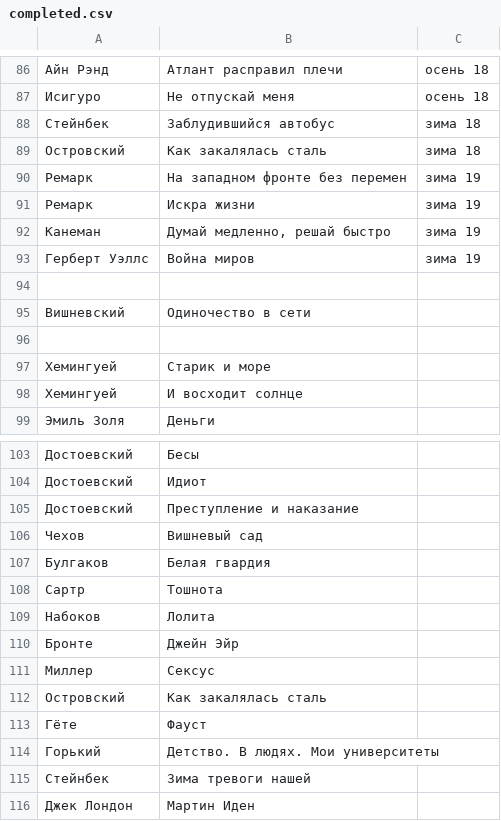
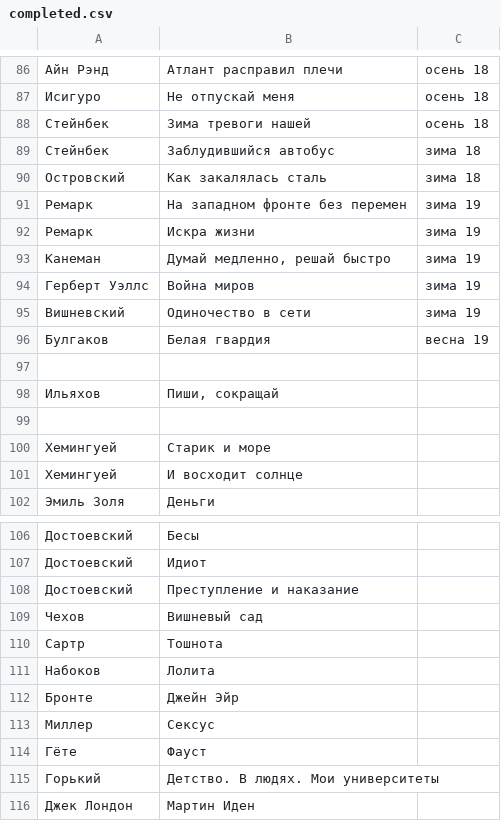
Before and after one commit to AdamSkywalker/literature, a CSV file: src/main/resources/completed.csv, drawn as a sheet; only a part is shown, gaps mark what is left out.

```diff
--- a/src/main/resources/completed.csv
+++ b/src/main/resources/completed.csv
@@ -87,2 +87,3 @@
 Исигуро;Не отпускай меня;осень 18
+Стейнбек;Зима тревоги нашей;осень 18
 Стейнбек;Заблудившийся автобус;зима 18
@@ -93,4 +94,6 @@
 Герберт Уэллс;Война миров;зима 19
+Вишневский;Одиночество в сети;зима 19
+Булгаков;Белая гвардия;весна 19
 
-Вишневский;Одиночество в сети
+Ильяхов;Пиши, сокращай
 
@@ -106,3 +109,2 @@
 Чехов;Вишневый сад
-Булгаков;Белая гвардия
 Сартр;Тошнота
@@ -111,6 +113,4 @@
 Миллер;Сексус
-Островский;Как закалялась сталь
 Гёте;Фауст
 Горький;Детство. В людях. Мои университеты
-Стейнбек;Зима тревоги нашей
 Джек Лондон;Мартин Иден
```
Also changed, not shown: 1 other file.
